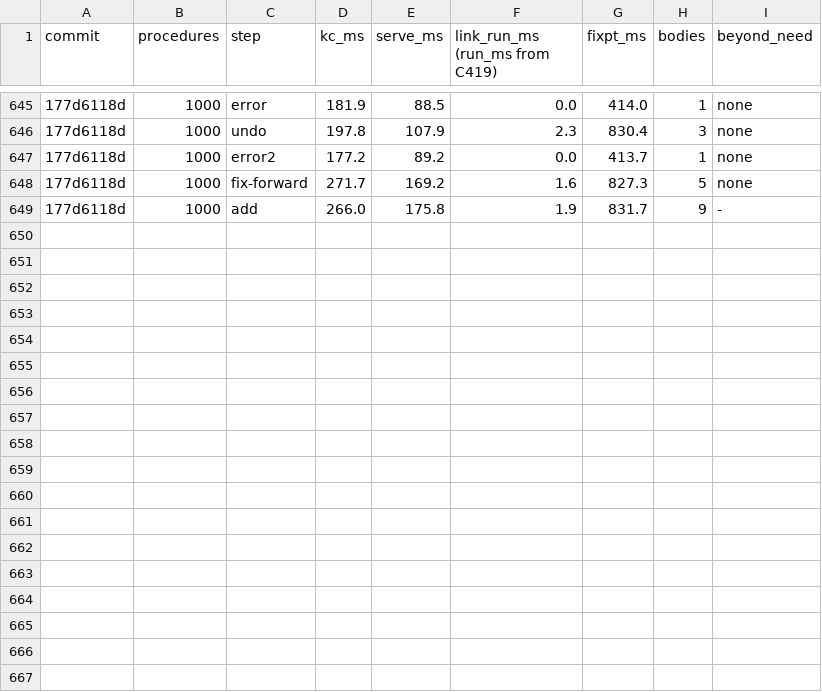
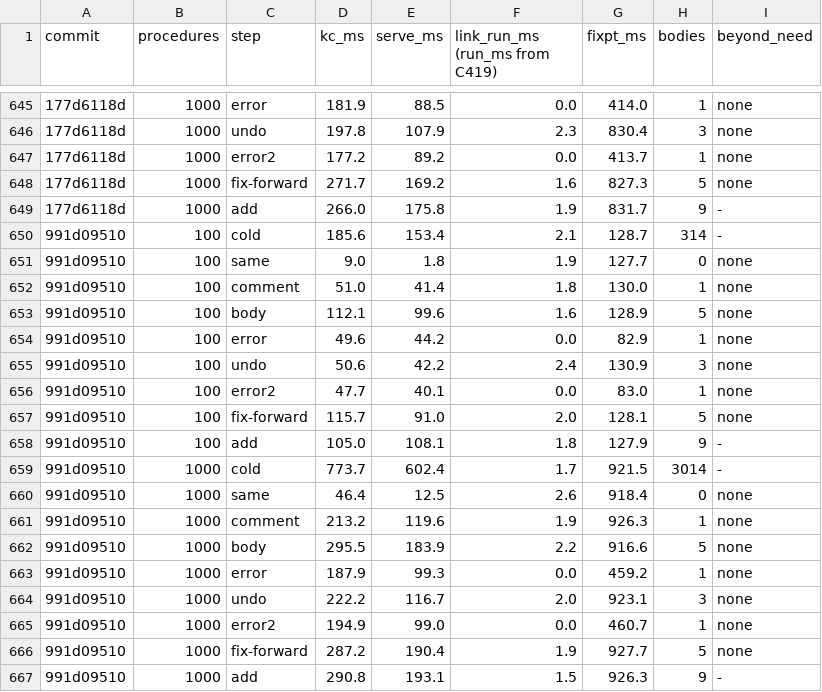
Before and after one commit to pnkfelix/kayak, a TSV file: bench/kc.tsv, drawn as a sheet; only a part is shown, gaps mark what is left out; the diff names each change by its address in the sheet, - before the commit and + after, or states it on an @@ line.

```diff
--- a/bench/kc.tsv
+++ b/bench/kc.tsv
+row 650: 991d09510 | 100 | cold | 185.6 | 153.4 | 2.1 | 128.7 | 314 | -
+row 651: 991d09510 | 100 | same | 9.0 | 1.8 | 1.9 | 127.7 | 0 | none
+row 652: 991d09510 | 100 | comment | 51.0 | 41.4 | 1.8 | 130.0 | 1 | none
+row 653: 991d09510 | 100 | body | 112.1 | 99.6 | 1.6 | 128.9 | 5 | none
+row 654: 991d09510 | 100 | error | 49.6 | 44.2 | 0.0 | 82.9 | 1 | none
+row 655: 991d09510 | 100 | undo | 50.6 | 42.2 | 2.4 | 130.9 | 3 | none
+row 656: 991d09510 | 100 | error2 | 47.7 | 40.1 | 0.0 | 83.0 | 1 | none
+row 657: 991d09510 | 100 | fix-forward | 115.7 | 91.0 | 2.0 | 128.1 | 5 | none
+row 658: 991d09510 | 100 | add | 105.0 | 108.1 | 1.8 | 127.9 | 9 | -
+row 659: 991d09510 | 1000 | cold | 773.7 | 602.4 | 1.7 | 921.5 | 3014 | -
+row 660: 991d09510 | 1000 | same | 46.4 | 12.5 | 2.6 | 918.4 | 0 | none
+row 661: 991d09510 | 1000 | comment | 213.2 | 119.6 | 1.9 | 926.3 | 1 | none
+row 662: 991d09510 | 1000 | body | 295.5 | 183.9 | 2.2 | 916.6 | 5 | none
+row 663: 991d09510 | 1000 | error | 187.9 | 99.3 | 0.0 | 459.2 | 1 | none
+row 664: 991d09510 | 1000 | undo | 222.2 | 116.7 | 2.0 | 923.1 | 3 | none
+row 665: 991d09510 | 1000 | error2 | 194.9 | 99.0 | 0.0 | 460.7 | 1 | none
+row 666: 991d09510 | 1000 | fix-forward | 287.2 | 190.4 | 1.9 | 927.7 | 5 | none
+row 667: 991d09510 | 1000 | add | 290.8 | 193.1 | 1.5 | 926.3 | 9 | -
```
Also changed, not shown: 12 other files.
